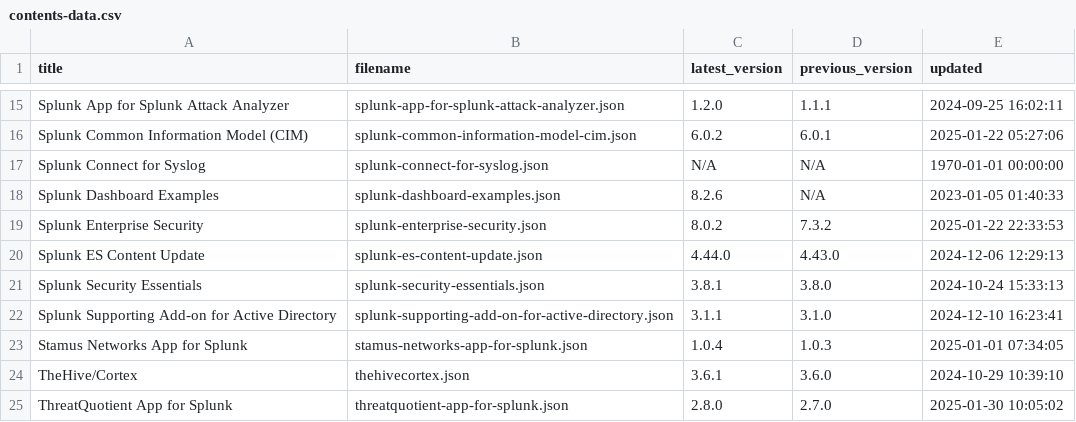
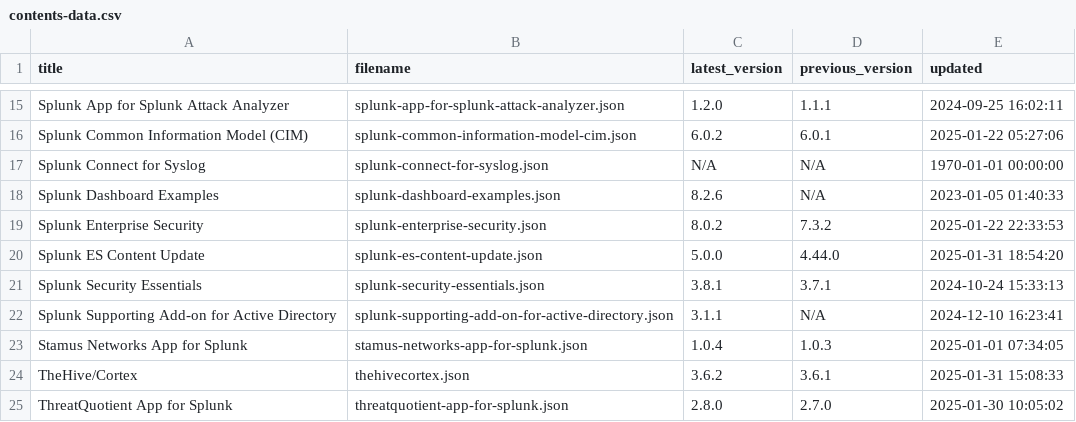
Before and after one commit to tsnaketech/splunk_apps_props, a CSV file: contents-data.csv, drawn as a sheet; only a part is shown, gaps mark what is left out.

```diff
--- a/contents-data.csv
+++ b/contents-data.csv
@@ -19,7 +19,7 @@ Splunk Dashboard Examples,splunk-dashboard-examples.json,8.2.6,N/A,2023-01-05 01
 Splunk Enterprise Security,splunk-enterprise-security.json,8.0.2,7.3.2,2025-01-22 22:33:53
-Splunk ES Content Update,splunk-es-content-update.json,4.44.0,4.43.0,2024-12-06 12:29:13
-Splunk Security Essentials,splunk-security-essentials.json,3.8.1,3.8.0,2024-10-24 15:33:13
-Splunk Supporting Add-on for Active Directory,splunk-supporting-add-on-for-active-directory.json,3.1.1,3.1.0,2024-12-10 16:23:41
+Splunk ES Content Update,splunk-es-content-update.json,5.0.0,4.44.0,2025-01-31 18:54:20
+Splunk Security Essentials,splunk-security-essentials.json,3.8.1,3.7.1,2024-10-24 15:33:13
+Splunk Supporting Add-on for Active Directory,splunk-supporting-add-on-for-active-directory.json,3.1.1,N/A,2024-12-10 16:23:41
 Stamus Networks App for Splunk,stamus-networks-app-for-splunk.json,1.0.4,1.0.3,2025-01-01 07:34:05
-TheHive/Cortex,thehivecortex.json,3.6.1,3.6.0,2024-10-29 10:39:10
+TheHive/Cortex,thehivecortex.json,3.6.2,3.6.1,2025-01-31 15:08:33
 ThreatQuotient App for Splunk,threatquotient-app-for-splunk.json,2.8.0,2.7.0,2025-01-30 10:05:02
```
